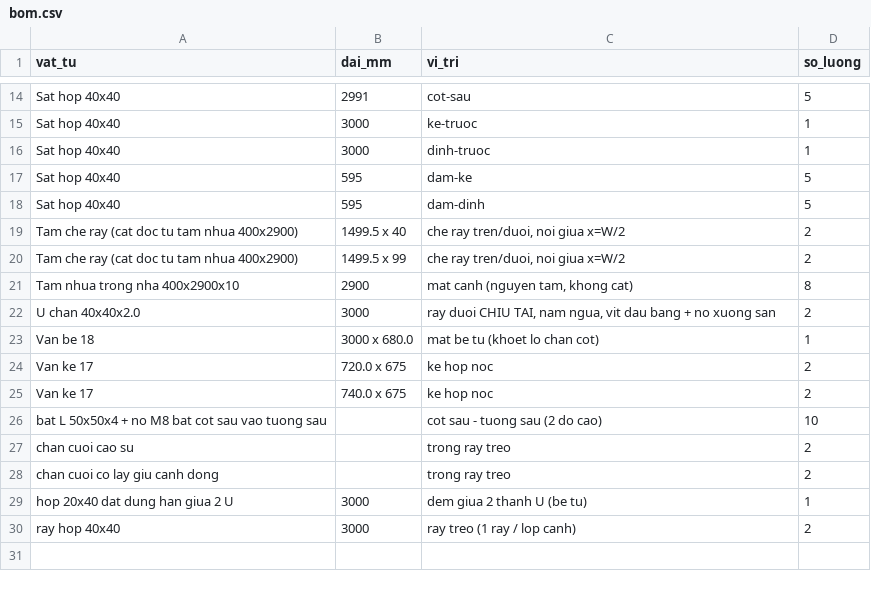
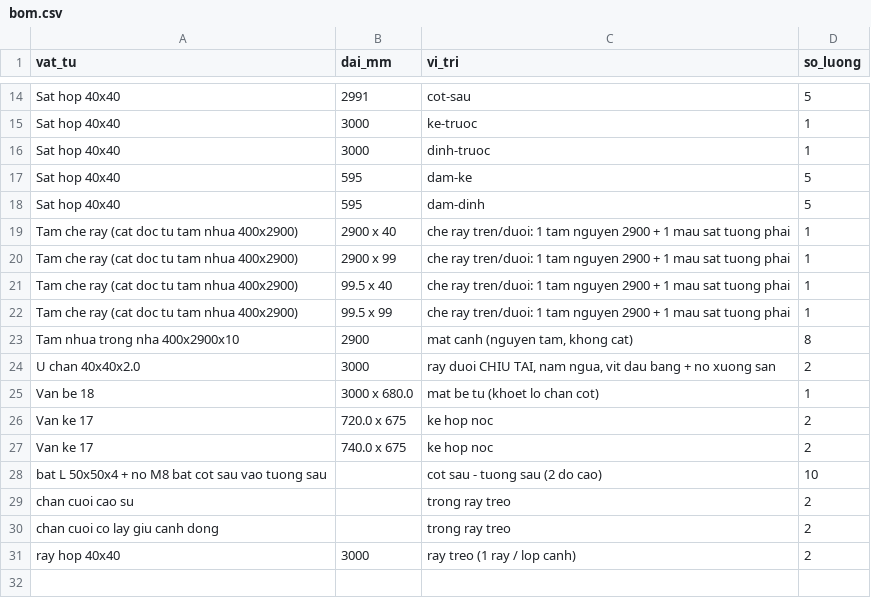
Before and after one commit to athanhtuan11/STLAB_Toolhub, a CSV file: claude-workspace/maker/sliding-wardrobe/design/bom.csv, drawn as a sheet; only a part is shown, gaps mark what is left out.

```diff
--- a/claude-workspace/maker/sliding-wardrobe/design/bom.csv
+++ b/claude-workspace/maker/sliding-wardrobe/design/bom.csv
@@ -18,4 +18,6 @@ Sat hop 40x40,595,dam-ke,5
 Sat hop 40x40,595,dam-dinh,5
-Tam che ray (cat doc tu tam nhua 400x2900),1499.5 x 40,"che ray tren/duoi, noi giua x=W/2",2
-Tam che ray (cat doc tu tam nhua 400x2900),1499.5 x 99,"che ray tren/duoi, noi giua x=W/2",2
+Tam che ray (cat doc tu tam nhua 400x2900),2900 x 40,che ray tren/duoi: 1 tam nguyen 2900 + 1 mau sat tuong phai,1
+Tam che ray (cat doc tu tam nhua 400x2900),2900 x 99,che ray tren/duoi: 1 tam nguyen 2900 + 1 mau sat tuong phai,1
+Tam che ray (cat doc tu tam nhua 400x2900),99.5 x 40,che ray tren/duoi: 1 tam nguyen 2900 + 1 mau sat tuong phai,1
+Tam che ray (cat doc tu tam nhua 400x2900),99.5 x 99,che ray tren/duoi: 1 tam nguyen 2900 + 1 mau sat tuong phai,1
 Tam nhua trong nha 400x2900x10,2900,"mat canh (nguyen tam, khong cat)",8
@@ -28,3 +30,2 @@ chan cuoi cao su,,trong ray treo,2
 chan cuoi co lay giu canh dong,,trong ray treo,2
-hop 20x40 dat dung han giua 2 U,3000,dem giua 2 thanh U (be tu),1
 ray hop 40x40,3000,ray treo (1 ray / lop canh),2
```
Also changed, not shown: 8 other files.
